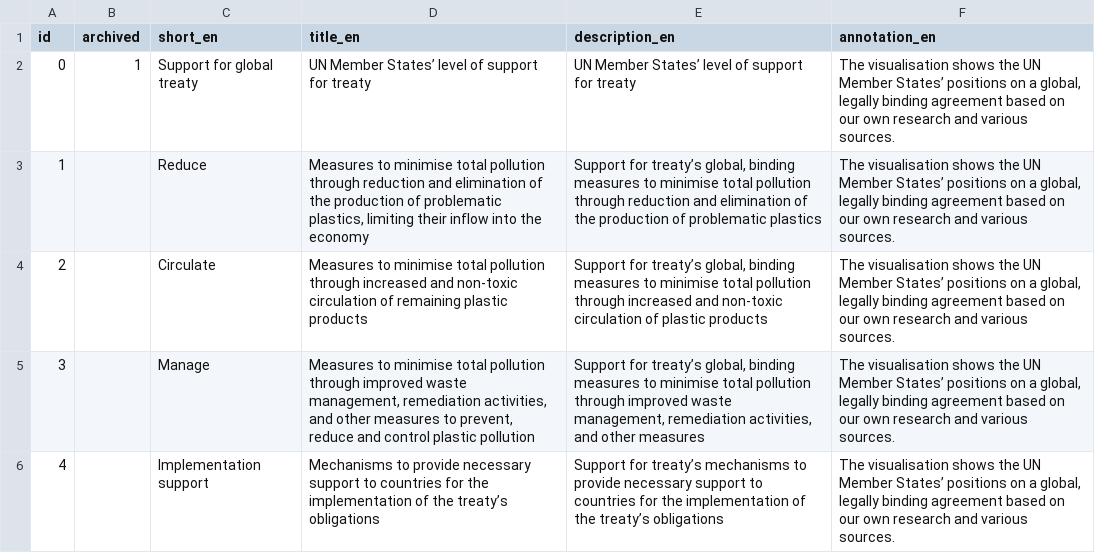
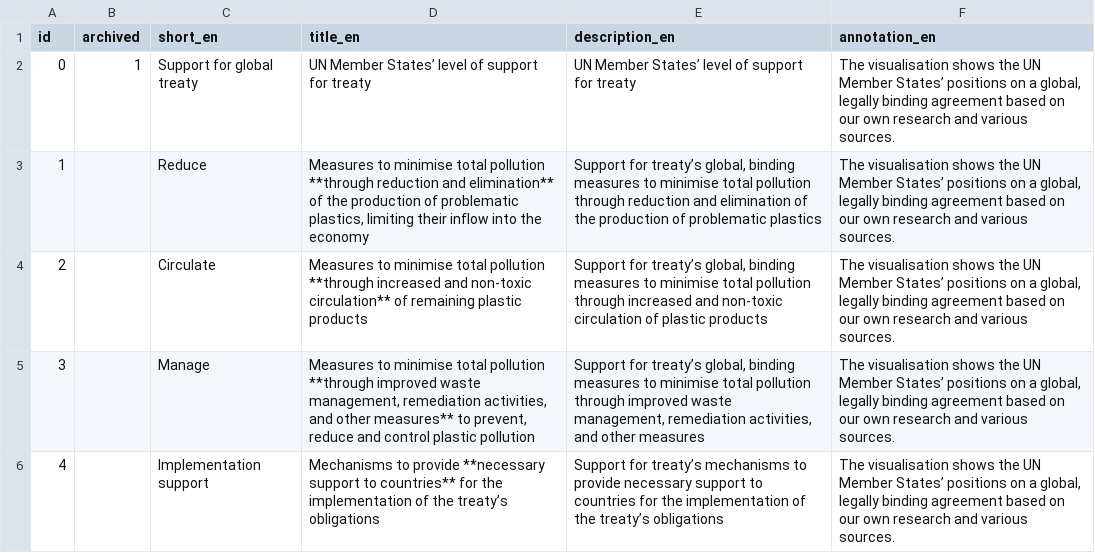
Before and after one commit to hohuuhuy/marine-plastic-explorer-test, a CSV file: data-dev/layers/policy/topics.csv, drawn as a sheet.

Commit message:
add md formatting

```diff
--- a/data-dev/layers/policy/topics.csv
+++ b/data-dev/layers/policy/topics.csv
@@ -2,5 +2,5 @@ id,archived,short_en,title_en,description_en,annotation_en
 0,1,Support for global treaty,UN Member States’ level of support for treaty,UN Member States’ level of support for treaty,"The visualisation shows the UN Member States’ positions on a global, legally binding agreement based on our own research and various sources."
-1,,Reduce,"Measures to minimise total pollution through reduction and elimination of the production of problematic plastics, limiting their inflow into the economy ","Support for treaty’s global, binding measures to minimise total pollution through reduction and elimination of the production of problematic plastics","The visualisation shows the UN Member States’ positions on a global, legally binding agreement based on our own research and various sources."
-2,,Circulate,Measures to minimise total pollution through increased and non-toxic circulation of remaining plastic products ,"Support for treaty’s global, binding measures to minimise total pollution through increased and non-toxic circulation of plastic products","The visualisation shows the UN Member States’ positions on a global, legally binding agreement based on our own research and various sources."
-3,,Manage,"Measures to minimise total pollution through improved waste management, remediation activities, and other measures to prevent, reduce and control plastic pollution","Support for treaty’s global, binding measures to minimise total pollution through improved waste management, remediation activities, and other measures","The visualisation shows the UN Member States’ positions on a global, legally binding agreement based on our own research and various sources."
-4,,Implementation support,Mechanisms to provide necessary support to countries for the implementation of the treaty’s obligations,Support for treaty’s mechanisms to provide necessary support to countries for the implementation of the treaty’s obligations,"The visualisation shows the UN Member States’ positions on a global, legally binding agreement based on our own research and various sources."
+1,,Reduce,"Measures to minimise total pollution **through reduction and elimination** of the production of problematic plastics, limiting their inflow into the economy ","Support for treaty’s global, binding measures to minimise total pollution through reduction and elimination of the production of problematic plastics","The visualisation shows the UN Member States’ positions on a global, legally binding agreement based on our own research and various sources."
+2,,Circulate,Measures to minimise total pollution **through increased and non-toxic circulation** of remaining plastic products ,"Support for treaty’s global, binding measures to minimise total pollution through increased and non-toxic circulation of plastic products","The visualisation shows the UN Member States’ positions on a global, legally binding agreement based on our own research and various sources."
+3,,Manage,"Measures to minimise total pollution **through improved waste management, remediation activities, and other measures** to prevent, reduce and control plastic pollution","Support for treaty’s global, binding measures to minimise total pollution through improved waste management, remediation activities, and other measures","The visualisation shows the UN Member States’ positions on a global, legally binding agreement based on our own research and various sources."
+4,,Implementation support,Mechanisms to provide **necessary support to countries** for the implementation of the treaty’s obligations,Support for treaty’s mechanisms to provide necessary support to countries for the implementation of the treaty’s obligations,"The visualisation shows the UN Member States’ positions on a global, legally binding agreement based on our own research and various sources."
```
